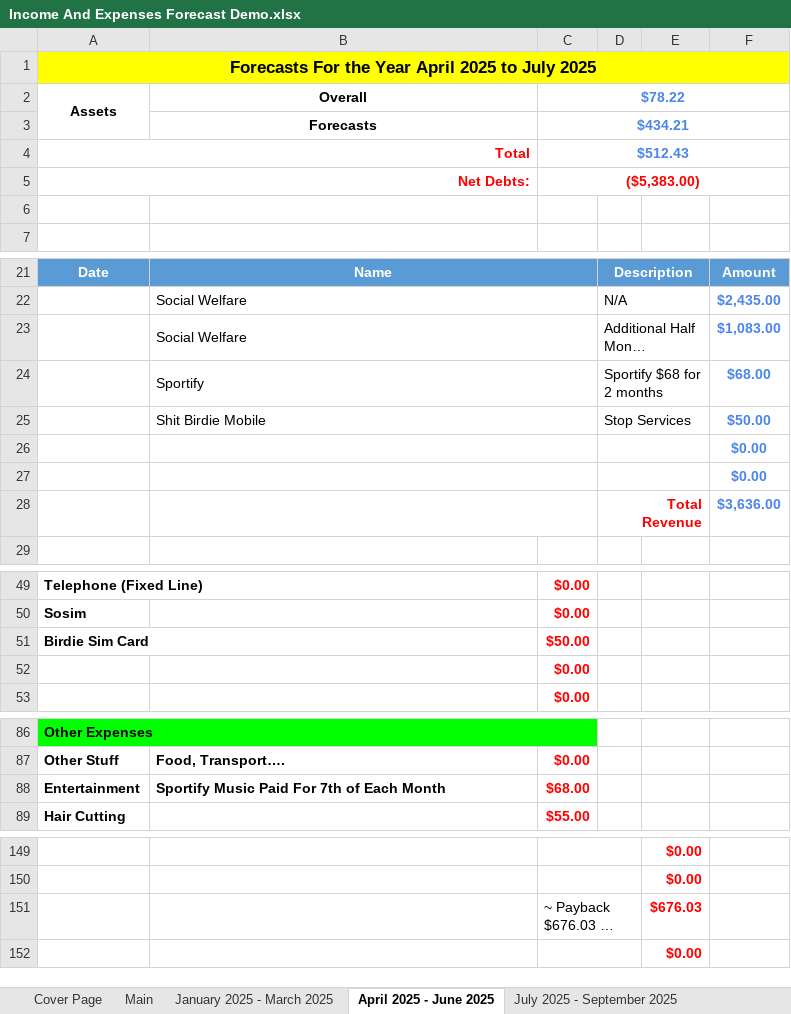
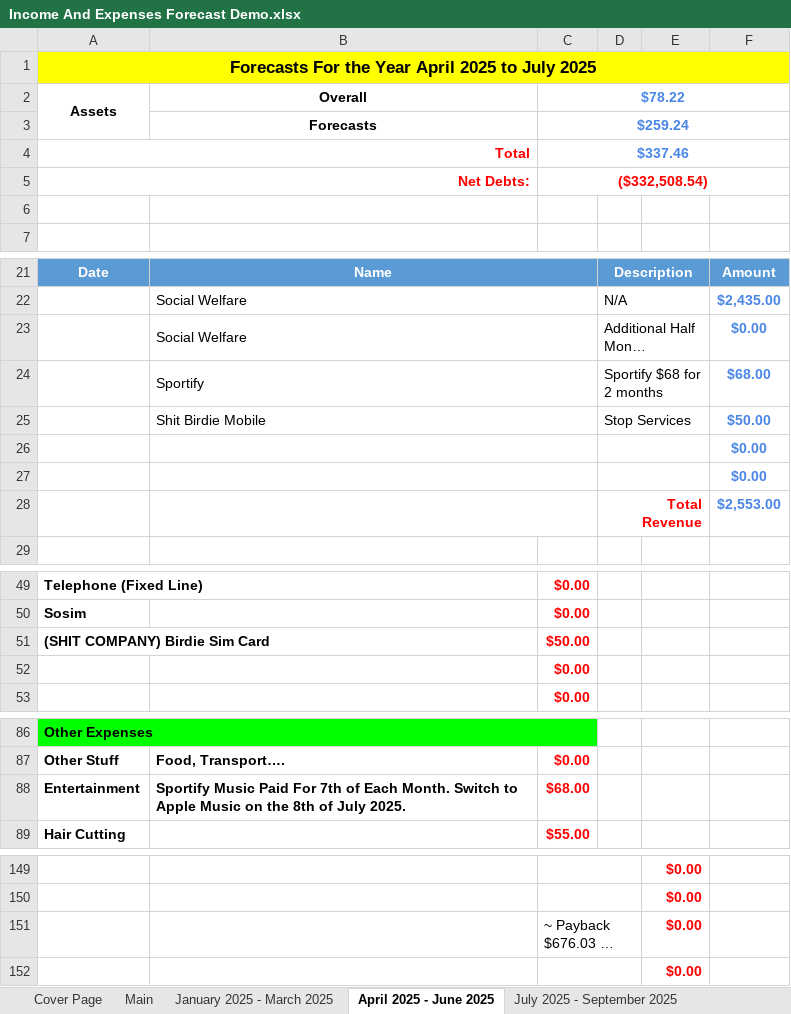
Before and after one commit to alantangsinglun/Income-Forecast, an Excel workbook: Income And Expenses Forecast Demo.xlsx, sheet April 2025 - June 2025, drawn as a sheet; only a part is shown, gaps mark what is left out; long unchanged cells end in …; values as stored, in another font and other column widths than the file's, no borders; conditional formats not drawn; the diff covers the shown part only; the diff names each change by its address in the sheet, - before the commit and + after, or states it on an @@ line.

Commit message:
docs: 1. Revenue and Expenses Updated. 2. Switch to Apple Music on 8th of July 2025.

```diff
--- a/Income And Expenses Forecast Demo.xlsx (sheet April 2025 - June 2025)
+++ b/Income And Expenses Forecast Demo.xlsx (sheet April 2025 - June 2025)
-C3: $434.21
+C3: $259.24
-C4: $512.43
+C4: $337.46
-C5: ($5,383.00)
+C5: ($332,508.54)
-F23: $1,083.00
+F23: $0.00
-F28: $3,636.00
+F28: $2,553.00
-A51: Birdie Sim Card
+A51: (SHIT COMPANY) Birdie Sim Card
-B88: …of Each Month
+B88: …of Each Month. Switch to Apple Music on the 8th of July 2025.
-E151: $676.03
+E151: $0.00
```
Also changed, not shown: 2 added rows, 2 removed rows and 8 edited cells elsewhere in this sheet, sheet January 2025 - March 2025, sheet July 2028 - September 2028, sheet April 2028 - June 2028, sheet October 2028 - December 2028, sheet July 2026 - September 2026, sheet April 2027 - June 2027, 9 more sheets.
